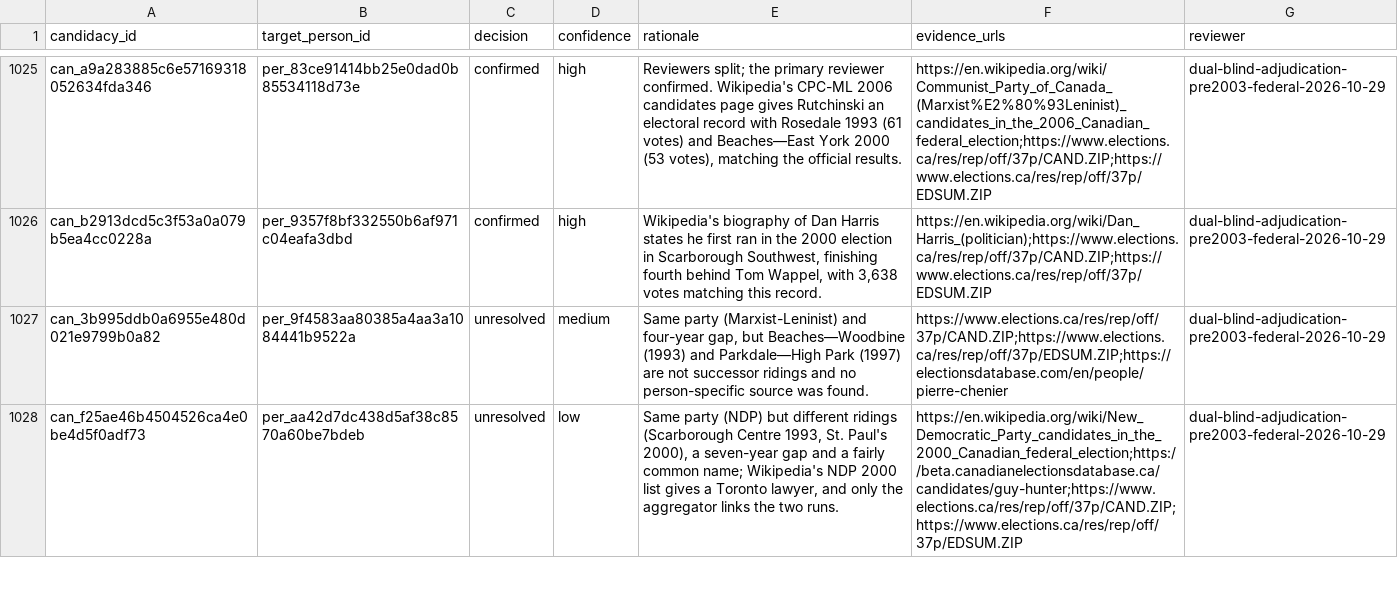
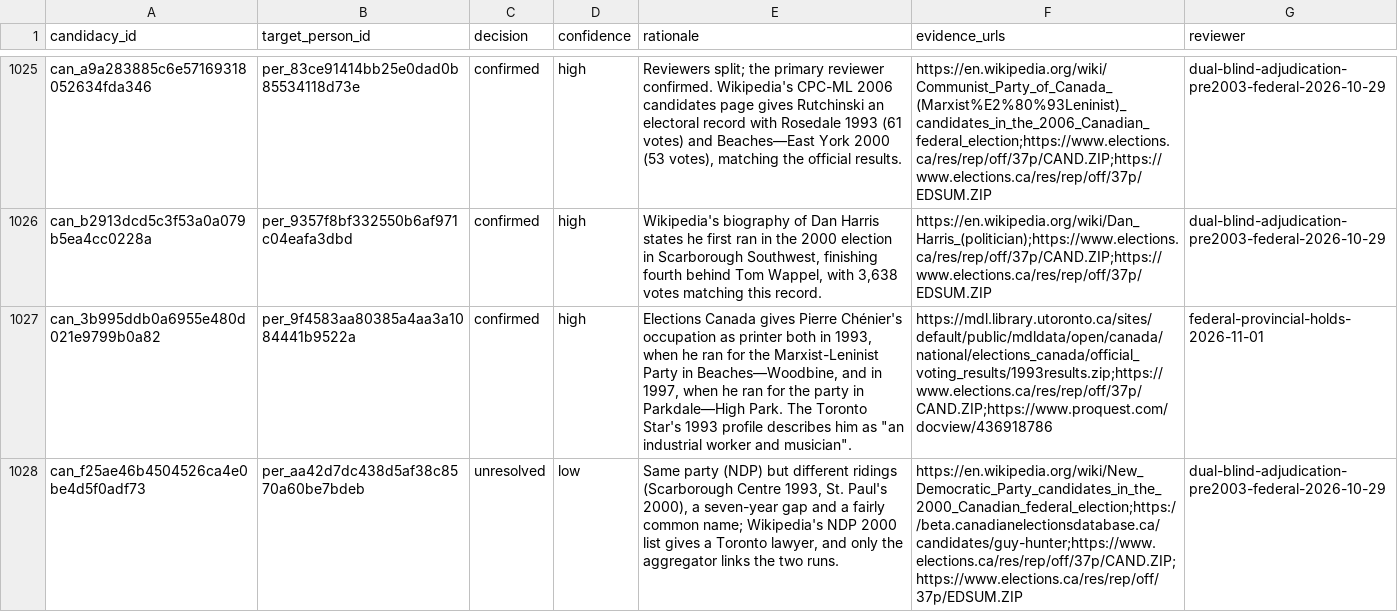
Before and after one commit to alexwolson/toronto-election-results, a CSV file: data/reference/identity_review_dispositions.csv, drawn as a sheet; only a part is shown, gaps mark what is left out; the diff covers the shown part only; the diff names each change by its address in the sheet, - before the commit and + after, or states it on an @@ line.

```diff
--- a/data/reference/identity_review_dispositions.csv
+++ b/data/reference/identity_review_dispositions.csv
-C1027 (decision): unresolved
+C1027 (decision): confirmed
-D1027 (confidence): medium
+D1027 (confidence): high
-E1027 (rationale): Same party (Marxist-Leninist) and four-year gap, but Beaches—Woodbine (1993) and Parkdale—High Park (1997) are not successor ridings and no person-specific source was found.
+E1027 (rationale): Elections Canada gives Pierre Chénier's occupation as printer both in 1993, when he ran for the Marxist-Leninist Party in Beaches—Woodbine, and in 1997, when he ran for the party in Parkdale—High Park. The Toronto Star's 1993 profile describes him as "an industrial worker and musician".
-F1027 (evidence_urls): https://www.elections.ca/res/rep/off/37p/CAND.ZIP;https://www.elections.ca/res/rep/off/37p/EDSUM.ZIP;https://electionsdatabase.com/en/people/pierre-chenier
+F1027 (evidence_urls): https://mdl.library.utoronto.ca/sites/default/public/mdldata/open/canada/national/elections_canada/official_voting_results/1993results.zip;https://www.elections.ca/res/rep/off/37p/CAND.ZIP;https://www.proquest.com/docview/436918786
-G1027 (reviewer): dual-blind-adjudication-pre2003-federal-2026-10-29
+G1027 (reviewer): federal-provincial-holds-2026-11-01
```
Also changed, not shown: 72 edited cells elsewhere in this file, data/out/people.csv, 11 other files.
